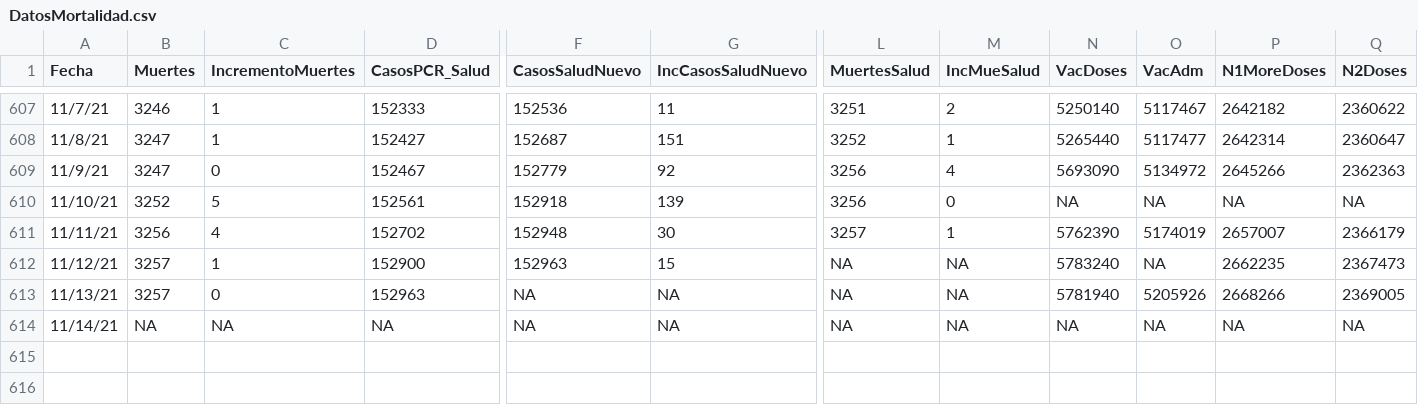
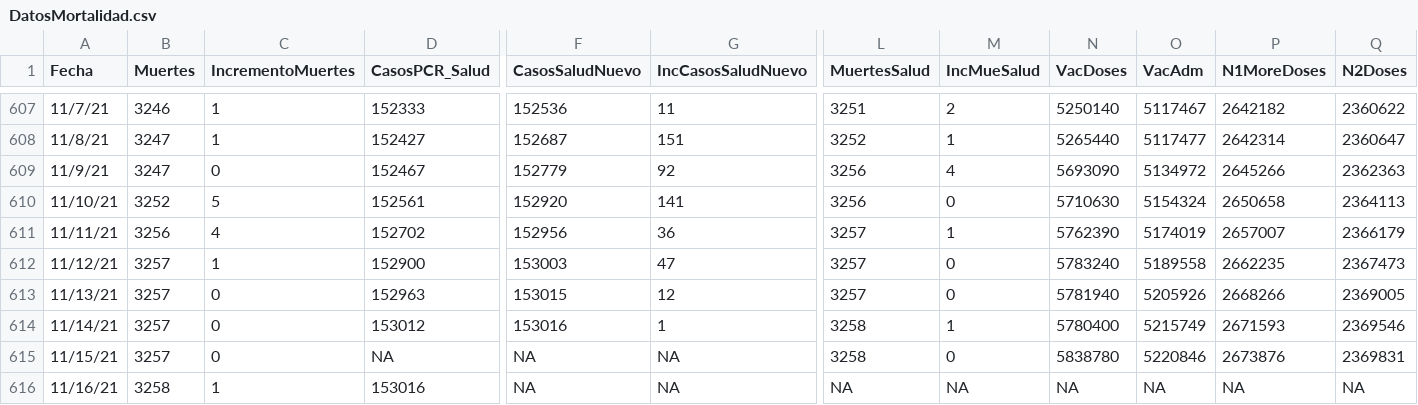
Before and after one commit to rafalab/covidpr, a CSV file: data/DatosMortalidad.csv, drawn as a sheet; only a part is shown, gaps mark what is left out; rows hold the shown columns only; the diff covers the shown part only; the diff names each change by its address in the sheet, - before the commit and + after, or states it on an @@ line.

Commit message:
Actualizando datos de hospitalizaciones

```diff
--- a/data/DatosMortalidad.csv
+++ b/data/DatosMortalidad.csv
-F610 (CasosSaludNuevo): 152918
+F610 (CasosSaludNuevo): 152920
-G610 (IncCasosSaludNuevo): 139
+G610 (IncCasosSaludNuevo): 141
-N610 (VacDoses): NA
+N610 (VacDoses): 5710630
-O610 (VacAdm): NA
+O610 (VacAdm): 5154324
-P610 (N1MoreDoses): NA
+P610 (N1MoreDoses): 2650658
-Q610 (N2Doses): NA
+Q610 (N2Doses): 2364113
-F611 (CasosSaludNuevo): 152948
+F611 (CasosSaludNuevo): 152956
-G611 (IncCasosSaludNuevo): 30
+G611 (IncCasosSaludNuevo): 36
-F612 (CasosSaludNuevo): 152963
+F612 (CasosSaludNuevo): 153003
-G612 (IncCasosSaludNuevo): 15
+G612 (IncCasosSaludNuevo): 47
-L612:L613 (MuertesSalud): NA
+L612:L613 (MuertesSalud): 3257
-M612:M613 (IncMueSalud): NA
+M612:M613 (IncMueSalud): 0
-O612 (VacAdm): NA
+O612 (VacAdm): 5189558
-F613 (CasosSaludNuevo): NA
+F613 (CasosSaludNuevo): 153015
-G613 (IncCasosSaludNuevo): NA
+G613 (IncCasosSaludNuevo): 12
-B614 (Muertes): NA
+B614 (Muertes): 3257
-C614 (IncrementoMuertes): NA
+C614 (IncrementoMuertes): 0
-D614 (CasosPCR_Salud): NA
+D614 (CasosPCR_Salud): 153012
-F614 (CasosSaludNuevo): NA
+F614 (CasosSaludNuevo): 153016
-G614 (IncCasosSaludNuevo): NA
+G614 (IncCasosSaludNuevo): 1
-L614 (MuertesSalud): NA
+L614 (MuertesSalud): 3258
-M614 (IncMueSalud): NA
+M614 (IncMueSalud): 1
-N614 (VacDoses): NA
+N614 (VacDoses): 5780400
-O614 (VacAdm): NA
+O614 (VacAdm): 5215749
-P614 (N1MoreDoses): NA
+P614 (N1MoreDoses): 2671593
-Q614 (N2Doses): NA
+Q614 (N2Doses): 2369546
+row 615: 11/15/21 | 3257 | 0 | NA | NA | NA | 3258 | 0 | 5838780 | 5220846 | 2673876 | 2369831
+row 616: 11/16/21 | 3258 | 1 | 153016 | NA | NA | NA | NA | NA | NA | NA | NA
```
Also changed, not shown: 1 edited cell elsewhere in this file.
